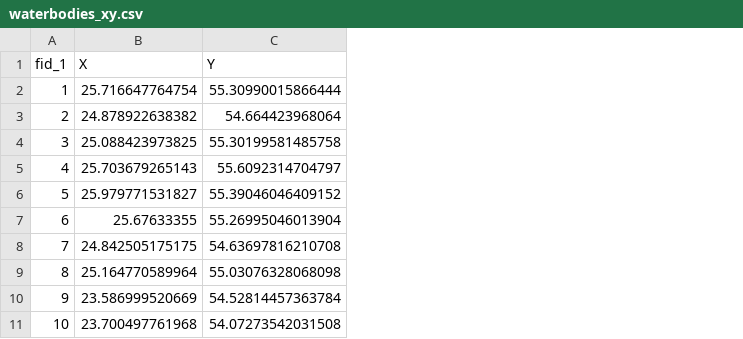
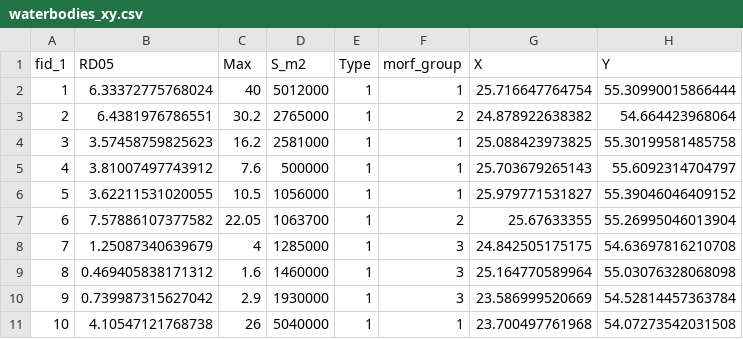
Before and after one commit to levachou/macrophytes, a CSV file: data/waterbodies_xy.csv, drawn as a sheet; only a part is shown; the diff covers the shown part only; the diff names each change by its address in the sheet, - before the commit and + after, or states it on an @@ line.

Commit message:
Add files via upload

```diff
--- a/data/waterbodies_xy.csv
+++ b/data/waterbodies_xy.csv
+column B (RD05), rows 2-11: 6.33372775768024 | 6.4381976786551 | 3.57458759825623 | 3.81007497743912 | 3.62211531020055 | 7.57886107377582 | 1.25087340639679 | 0.469405838171312 | 0.739987315627042 | 4.10547121768738
+column C (Max), rows 2-11: 40 | 30.2 | 16.2 | 7.6 | 10.5 | 22.05 | 4 | 1.6 | 2.9 | 26
+column D (S_m2), rows 2-11: 5012000 | 2765000 | 2581000 | 500000 | 1056000 | 1063700 | 1285000 | 1460000 | 1930000 | 5040000
+column E (Type), rows 2-11: all 1
+column F (morf_group), rows 2-11: 1 | 2 | 1 | 1 | 1 | 2 | 3 | 3 | 3 | 1
```
Also changed, not shown: 39 moved rows elsewhere in this file.
